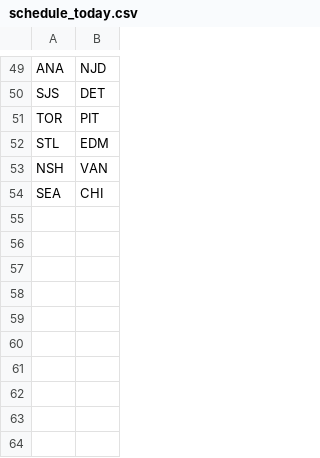
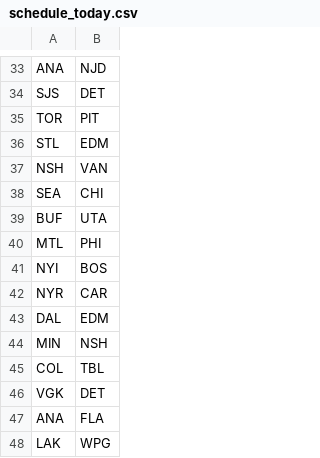
Before and after one commit to NickyFlash/nhl-adp-model, a CSV file: data/schedule_today.csv, drawn as a sheet; only a part is shown, gaps mark what is left out; the diff covers the shown part only.

```diff
--- a/data/schedule_today.csv
+++ b/data/schedule_today.csv
@@ -54 +38,11 @@ NSH,VAN
 SEA,CHI
+BUF,UTA
+MTL,PHI
+NYI,BOS
+NYR,CAR
+DAL,EDM
+MIN,NSH
+COL,TBL
+VGK,DET
+ANA,FLA
+LAK,WPG
```
Also changed, not shown: 16 removed rows elsewhere in this file, data/dfs_projections.csv.
